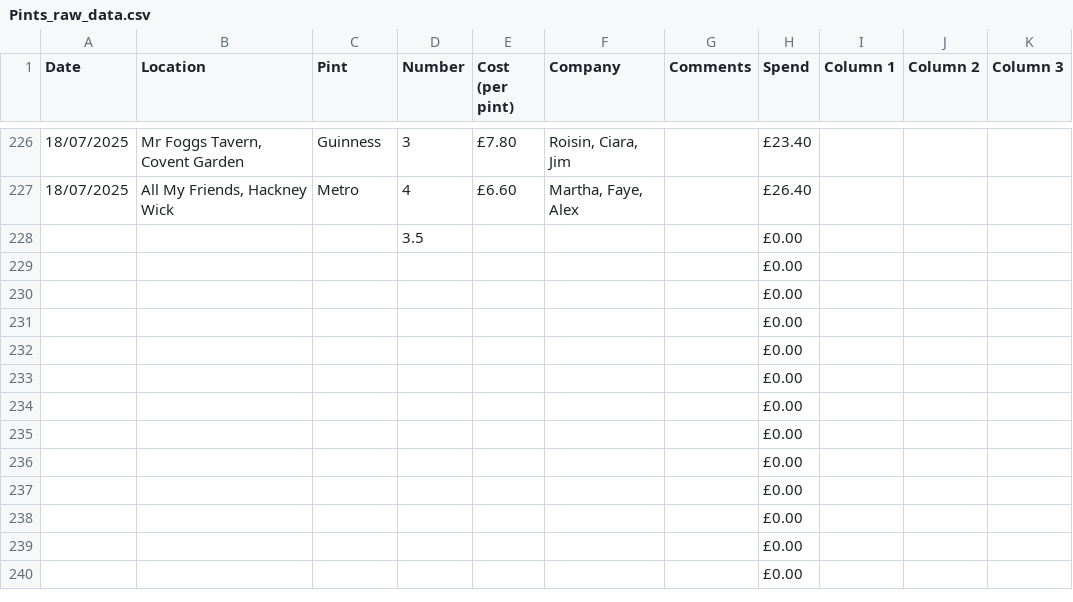
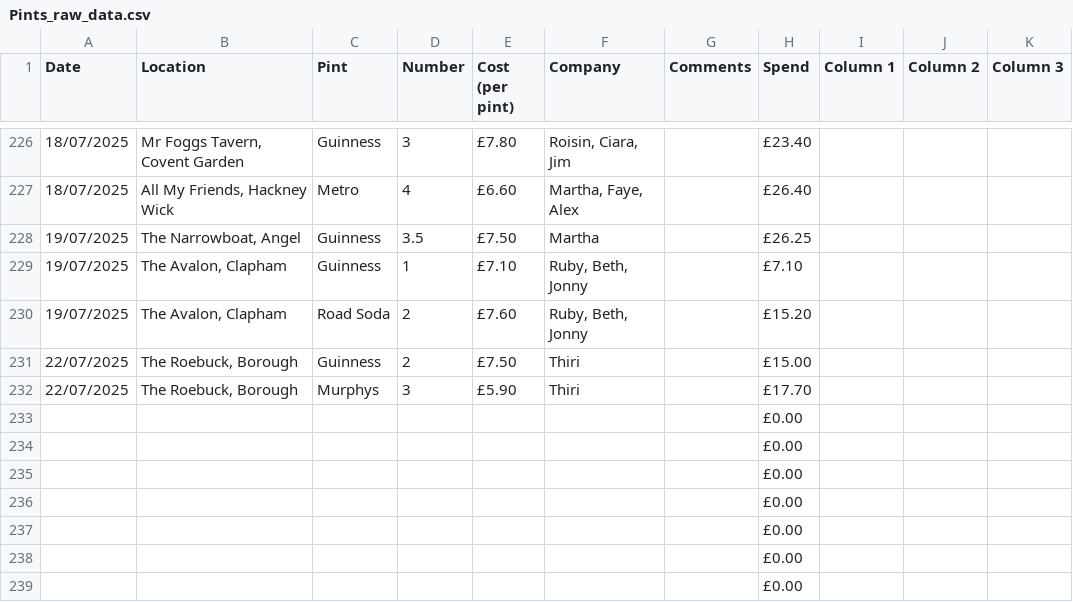
Before and after one commit to sachinhampal/pints, a CSV file: Pints_raw_data.csv, drawn as a sheet; only a part is shown, gaps mark what is left out; the shorter side is filled out with more unchanged rows; removed rows and columns are numbered as before the commit, all else as after; the diff names each change by its address in the sheet, - before the commit and + after, or states it on an @@ line.

Commit message:
Updated raw data, refactored scripts

```diff
--- a/Pints_raw_data.csv
+++ b/Pints_raw_data.csv
-row 228:  |  |  | 3.5 |  |  |  | £0.00
-row 229:  |  |  |  |  |  |  | £0.00
-row 230:  |  |  |  |  |  |  | £0.00
-row 231:  |  |  |  |  |  |  | £0.00
-row 232:  |  |  |  |  |  |  | £0.00
+row 228: 19/07/2025 | The Narrowboat, Angel | Guinness | 3.5 | £7.50 | Martha |  | £26.25
+row 229: 19/07/2025 | The Avalon, Clapham | Guinness | 1 | £7.10 | Ruby, Beth, Jonny |  | £7.10
+row 230: 19/07/2025 | The Avalon, Clapham | Road Soda | 2 | £7.60 | Ruby, Beth, Jonny |  | £15.20
+row 231: 22/07/2025 | The Roebuck, Borough | Guinness | 2 | £7.50 | Thiri |  | £15.00
+row 232: 22/07/2025 | The Roebuck, Borough | Murphys | 3 | £5.90 | Thiri |  | £17.70
```
Also changed, not shown: 4 other files.
